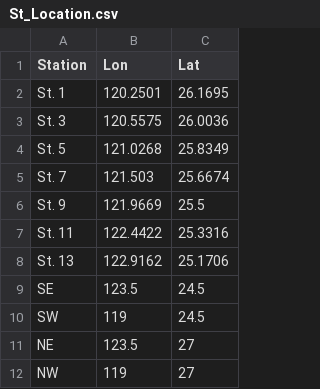
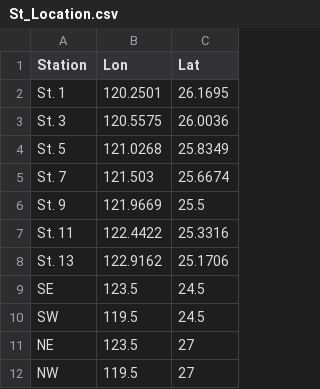
Before and after one commit to OscarFHC/PdPy_Div, a CSV file: data/raw/St_Location.csv, drawn as a sheet.

Commit message:
Update St_Location.csv

```diff
--- a/data/raw/St_Location.csv
+++ b/data/raw/St_Location.csv
@@ -9,4 +9,4 @@ St. 13,122.9162,25.1706
 SE,123.5,24.5
-SW,119,24.5
+SW,119.5,24.5
 NE,123.5,27
-NW,119,27
+NW,119.5,27
```
